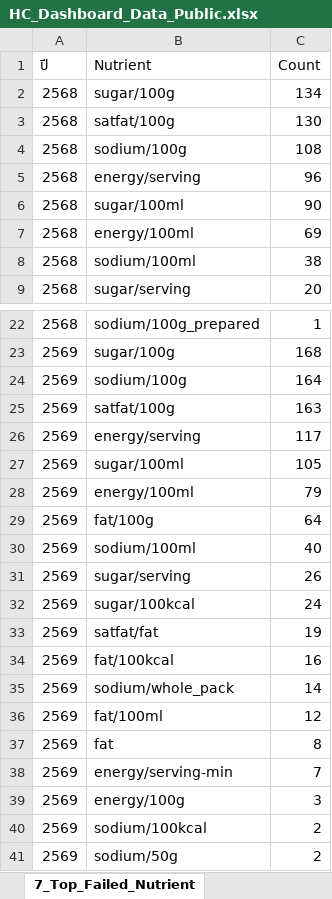
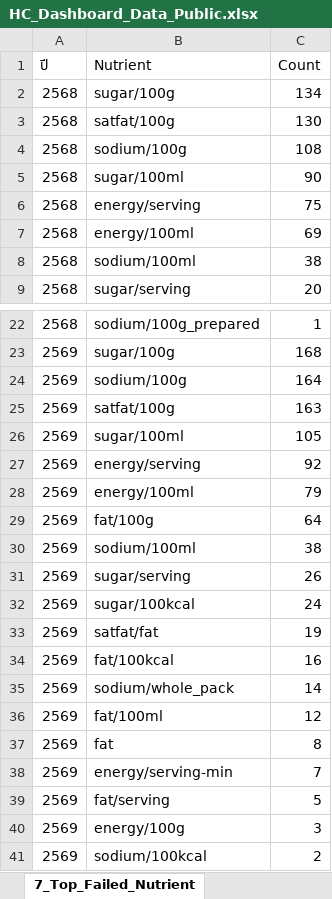
Before and after one commit to nakittle/HC-dashboard, an Excel workbook: HC_Dashboard_Data_Public.xlsx, sheet 7_Top_Failed_Nutrient, drawn as a sheet; only a part is shown, gaps mark what is left out; the shorter side is filled out with more unchanged rows; values as stored, in another font and other column widths than the file's, no borders; removed rows and columns are numbered as before the commit, all else as after; the diff names each change by its address in the sheet, - before the commit and + after, or states it on an @@ line.

```diff
--- a/HC_Dashboard_Data_Public.xlsx (sheet 7_Top_Failed_Nutrient)
+++ b/HC_Dashboard_Data_Public.xlsx (sheet 7_Top_Failed_Nutrient)
-row 5: 2568 | energy/serving | 96
+row 6: 2568 | energy/serving | 75
-row 26: 2569 | energy/serving | 117
+row 27: 2569 | energy/serving | 92
-C30 (Count): 40
+C30 (Count): 38
+row 39: 2569 | fat/serving | 5
```
Also changed, not shown: sheet 6_Failed_Detail, sheet 1_Data, sheet 8_HC_Criteria_Reference.
